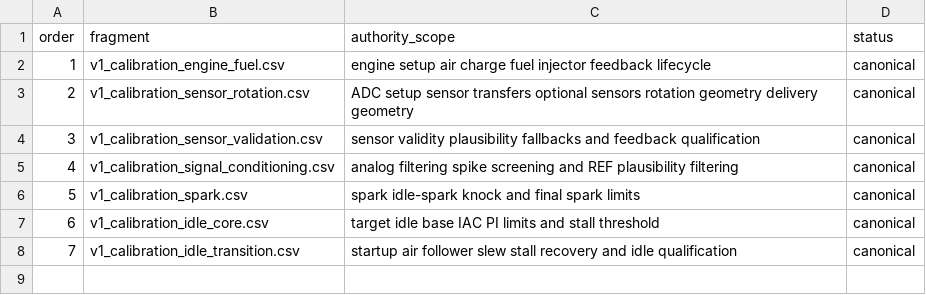
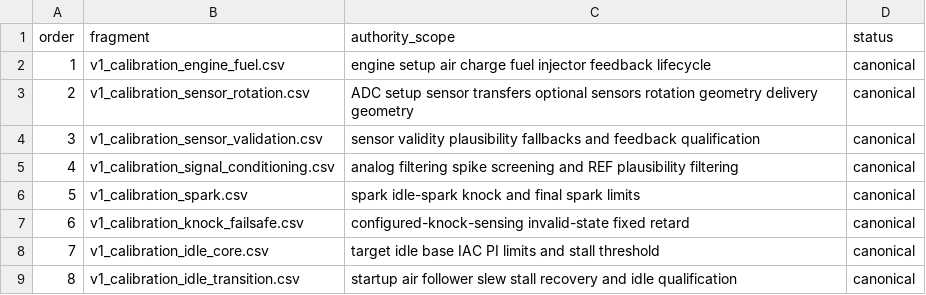
Before and after one commit to snow663/7427HWContract, a CSV file: maps/planning/v1_calibration_manifest.csv, drawn as a sheet; addresses are those after the commit; the diff names each change by its address in the sheet, - before the commit and + after, or states it on an @@ line.

Commit message:
Add knock failsafe fragment to calibration manifest

```diff
--- a/maps/planning/v1_calibration_manifest.csv
+++ b/maps/planning/v1_calibration_manifest.csv
+row 7: 6 | v1_calibration_knock_failsafe.csv | configured-knock-sensing invalid-state fixed retard | canonical
@@ column A (order) renumbered from row 8 down @@
```
